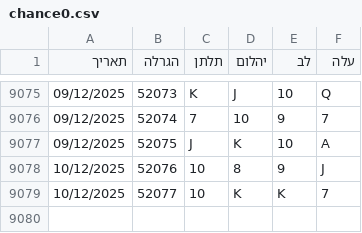
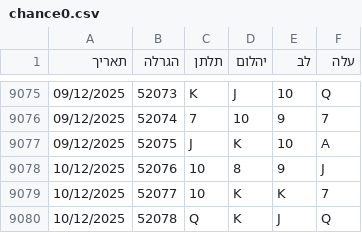
Before and after one commit to laly100/chance-feed, a CSV file: chance0.csv, drawn as a sheet; only a part is shown, gaps mark what is left out; the diff names each change by its address in the sheet, - before the commit and + after, or states it on an @@ line.

```diff
--- a/chance0.csv
+++ b/chance0.csv
+row 9080: 10/12/2025 | 52078 | Q | K | J | Q
```
Also changed, not shown: mini/latest_1000.csv, mini/latest_2000.csv, 2 other files.
